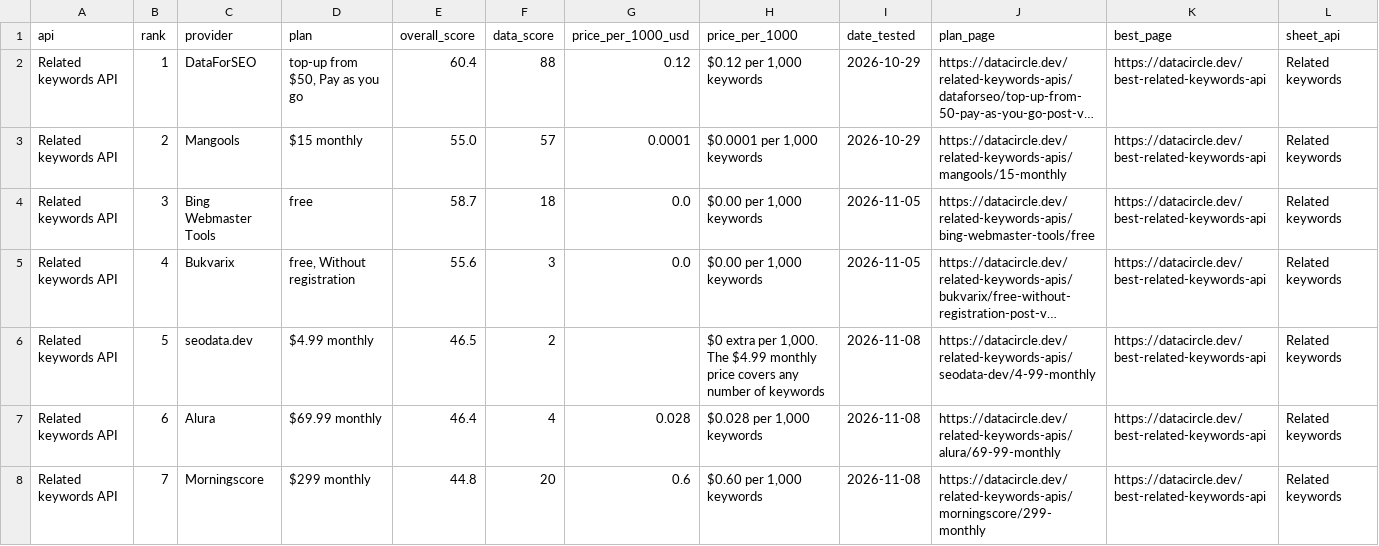
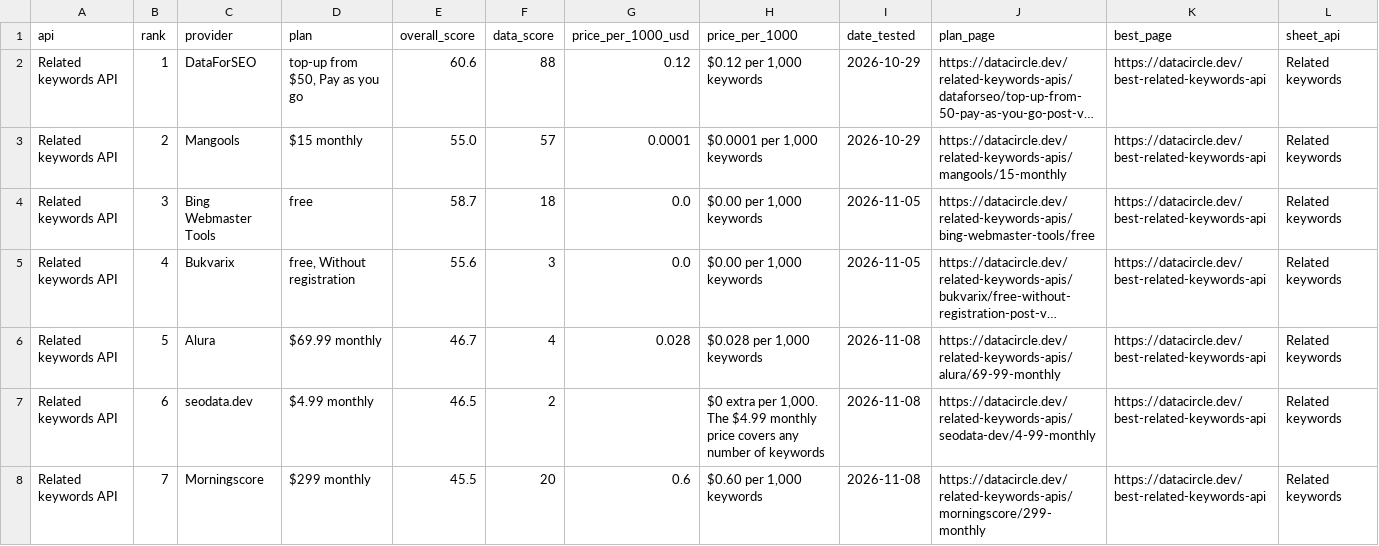
Before and after one commit to waynehamadi/best-related-keywords-api, a CSV file: results.csv, drawn as a sheet; only a part is shown; long unchanged cells end in …; the diff covers the shown part only; the diff names each change by its address in the sheet, - before the commit and + after, or states it on an @@ line.

Commit message:
Benchmark results from datacircle.dev

```diff
--- a/results.csv
+++ b/results.csv
-E2 (overall_score): 60.4
+E2 (overall_score): 60.6
-C6 (provider): seodata.dev
+C6 (provider): Alura
-D6 (plan): $4.99 monthly
+D6 (plan): $69.99 monthly
-E6 (overall_score): 46.5
+E6 (overall_score): 46.7
-F6 (data_score): 2
+F6 (data_score): 4
-G6 (price_per_1000_usd): (empty)
+G6 (price_per_1000_usd): 0.028
-H6 (price_per_1000): $0 extra per 1,000. The $4.99 monthly price covers any number of keywords
+H6 (price_per_1000): $0.028 per 1,000 keywords
-J6 (plan_page): https://datacircle.dev/related-keywords-apis/seodata-dev/4-99-monthly
+J6 (plan_page): https://datacircle.dev/related-keywords-apis/alura/69-99-monthly
-C7 (provider): Alura
+C7 (provider): seodata.dev
-D7 (plan): $69.99 monthly
+D7 (plan): $4.99 monthly
-E7 (overall_score): 46.4
+E7 (overall_score): 46.5
-F7 (data_score): 4
+F7 (data_score): 2
-G7 (price_per_1000_usd): 0.028
+G7 (price_per_1000_usd): (empty)
-H7 (price_per_1000): $0.028 per 1,000 keywords
+H7 (price_per_1000): $0 extra per 1,000. The $4.99 monthly price covers any number of keywords
-J7 (plan_page): https://datacircle.dev/related-keywords-apis/alura/69-99-monthly
+J7 (plan_page): https://datacircle.dev/related-keywords-apis/seodata-dev/4-99-monthly
-E8 (overall_score): 44.8
+E8 (overall_score): 45.5
```
Also changed, not shown: 5 edited cells elsewhere in this file, 1 other file.
